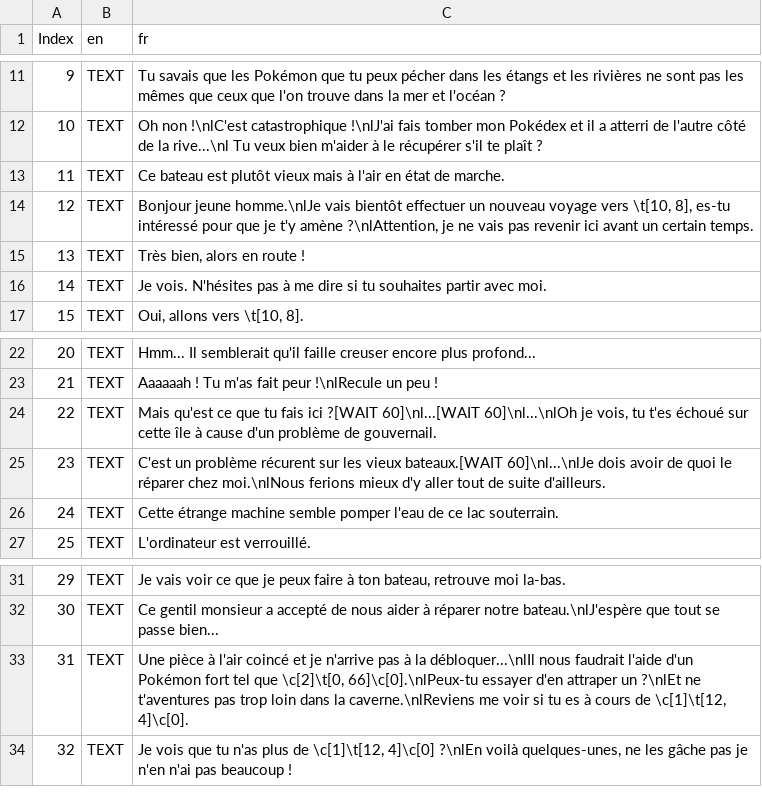
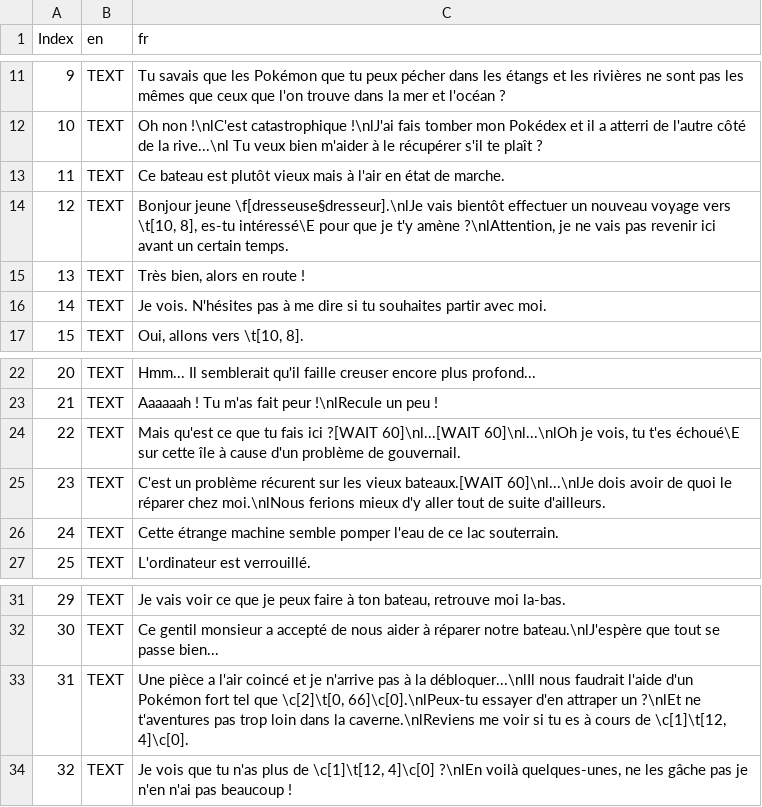
Before and after one commit to torresflo/Pokemon-Obsidian, a CSV file: Obsidian/Data/Text/Dialogs/105.csv, drawn as a sheet; only a part is shown, gaps mark what is left out.

```diff
--- a/Obsidian/Data/Text/Dialogs/105.csv
+++ b/Obsidian/Data/Text/Dialogs/105.csv
@@ -13,3 +13,3 @@ Index,en,fr
 11,TEXT,Ce bateau est plutôt vieux mais à l'air en état de marche.
-12,TEXT,"Bonjour jeune homme.\nlJe vais bientôt effectuer un nouveau voyage vers \t[10, 8], es-tu intéressé pour que je t'y amène ?\nlAttention, je ne vais pas revenir ici avant un certain temps."
+12,TEXT,"Bonjour jeune \f[dresseuse§dresseur].\nlJe vais bientôt effectuer un nouveau voyage vers \t[10, 8], es-tu intéressé\E pour que je t'y amène ?\nlAttention, je ne vais pas revenir ici avant un certain temps."
 13,TEXT,"Très bien, alors en route !"
@@ -23,3 +23,3 @@ Index,en,fr
 21,TEXT,Aaaaaah ! Tu m'as fait peur !\nlRecule un peu !
-22,TEXT,"Mais qu'est ce que tu fais ici ?[WAIT 60]\nl...[WAIT 60]\nl...\nlOh je vois, tu t'es échoué sur cette île à cause d'un problème de gouvernail."
+22,TEXT,"Mais qu'est ce que tu fais ici ?[WAIT 60]\nl...[WAIT 60]\nl...\nlOh je vois, tu t'es échoué\E sur cette île à cause d'un problème de gouvernail."
 23,TEXT,C'est un problème récurent sur les vieux bateaux.[WAIT 60]\nl...\nlJe dois avoir de quoi le réparer chez moi.\nlNous ferions mieux d'y aller tout de suite d'ailleurs.
@@ -32,3 +32,3 @@ Index,en,fr
 30,TEXT,Ce gentil monsieur a accepté de nous aider à réparer notre bateau.\nlJ'espère que tout se passe bien...
-31,TEXT,"Une pièce à l'air coincé et je n'arrive pas à la débloquer...\nlIl nous faudrait l'aide d'un Pokémon fort tel que \c[2]\t[0, 66]\c[0].\nlPeux-tu essayer d'en attraper un ?\nlEt ne t'aventures pas trop loin dans la caverne.\nlReviens me voir si tu es à cours de \c[1]\t[12, 4]\c[0]."
+31,TEXT,"Une pièce a l'air coincé et je n'arrive pas à la débloquer...\nlIl nous faudrait l'aide d'un Pokémon fort tel que \c[2]\t[0, 66]\c[0].\nlPeux-tu essayer d'en attraper un ?\nlEt ne t'aventures pas trop loin dans la caverne.\nlReviens me voir si tu es à cours de \c[1]\t[12, 4]\c[0]."
 32,TEXT,"Je vois que tu n'as plus de \c[1]\t[12, 4]\c[0] ?\nlEn voilà quelques-unes, ne les gâche pas je n'en n'ai pas beaucoup !"
```
Also changed, not shown: Obsidian/Data/Text/Dialogs/106.csv, Obsidian/Data/Text/Dialogs/107.csv, 1 other file.
